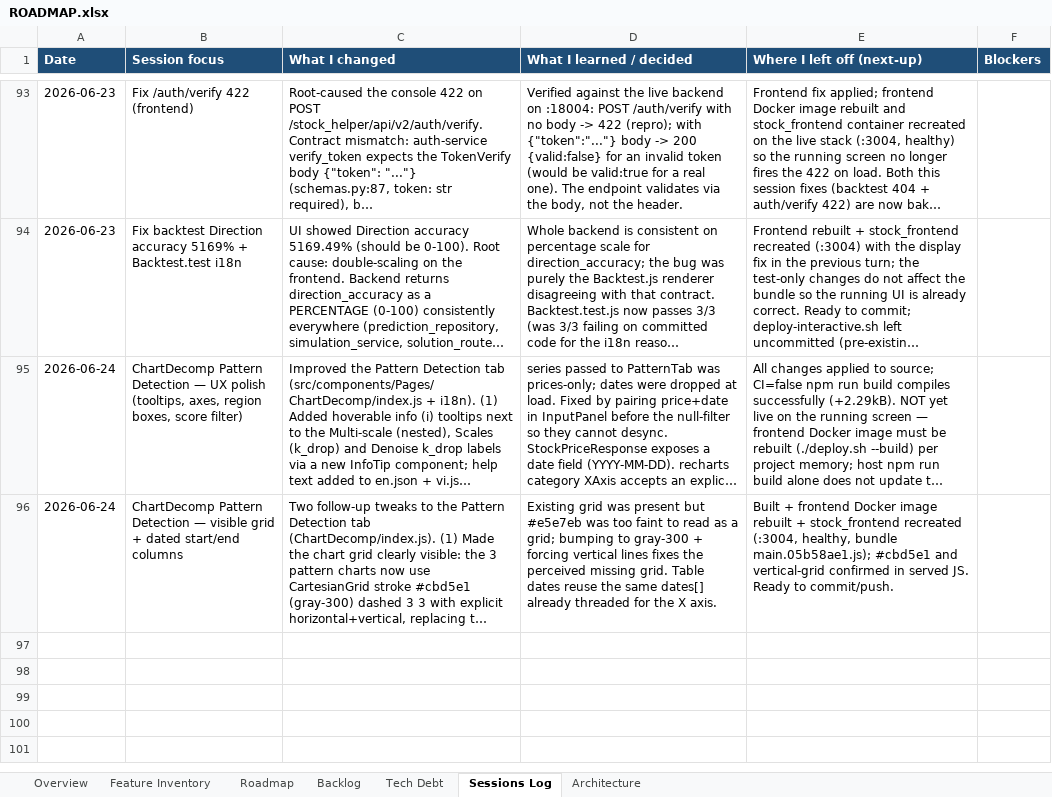
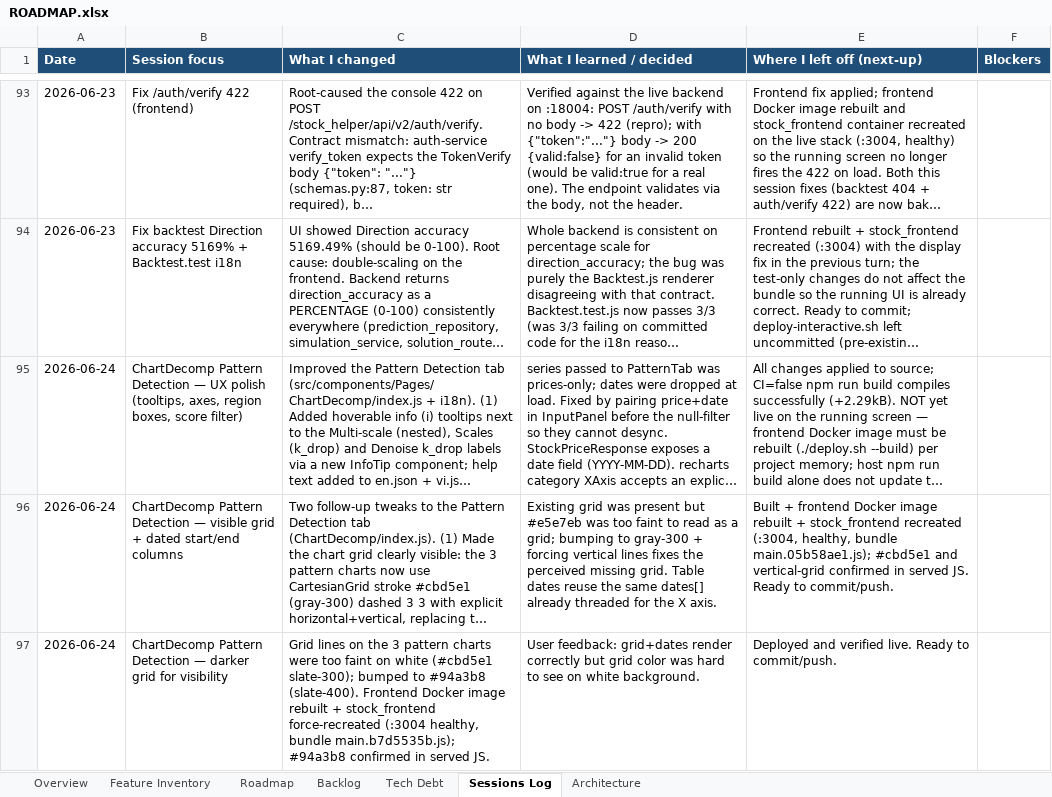
Before and after one commit to Tuanph1970/all_projects, an Excel workbook: stockpredict/ROADMAP.xlsx, sheet Sessions Log, drawn as a sheet; only a part is shown, gaps mark what is left out; long unchanged cells end in …; values as stored, in another font and other column widths than the file's, no borders; the diff names each change by its address in the sheet, - before the commit and + after, or states it on an @@ line.

```diff
--- a/stockpredict/ROADMAP.xlsx (sheet Sessions Log)
+++ b/stockpredict/ROADMAP.xlsx (sheet Sessions Log)
+row 97: 2026-06-24 | ChartDecomp Pattern Detection — darker grid for visibility | Grid lines on the 3 pattern charts were too faint on white (#cbd5e1 slate-300); bumped to #94a3b8 (slate-400). Frontend Docker image rebuilt + stock_frontend force-recreated (:3004 healthy, bundle main.b7d5535b.js); #94a3b8 confirmed in served JS. | User feedback: grid+dates render correctly but grid color was hard to see on white background. | Deployed and verified live. Ready to commit/push.
```
Also changed, not shown: 1 other file.
